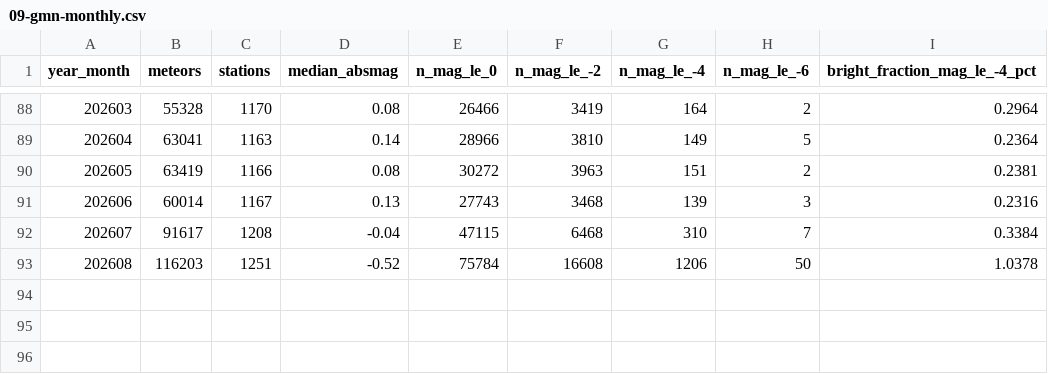
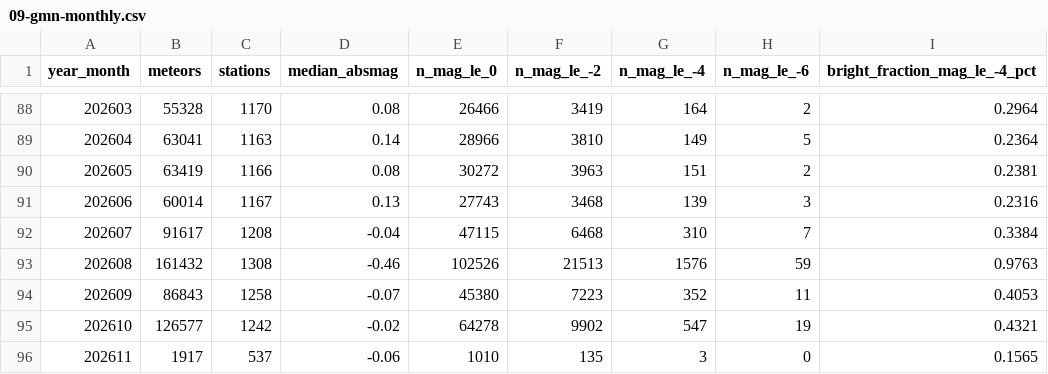
Before and after one commit to Samizdat-Publications/3i-atlas-anomaly-console, a CSV file: dossier/09-gmn-monthly.csv, drawn as a sheet; only a part is shown, gaps mark what is left out.

```diff
--- a/dossier/09-gmn-monthly.csv
+++ b/dossier/09-gmn-monthly.csv
@@ -92,2 +92,5 @@ year_month,meteors,stations,median_absmag,n_mag_le_0,n_mag_le_-2,n_mag_le_-4,n_m
 202607,91617,1208,-0.04,47115,6468,310,7,0.3384
-202608,116203,1251,-0.52,75784,16608,1206,50,1.0378
+202608,161432,1308,-0.46,102526,21513,1576,59,0.9763
+202609,86843,1258,-0.07,45380,7223,352,11,0.4053
+202610,126577,1242,-0.02,64278,9902,547,19,0.4321
+202611,1917,537,-0.06,1010,135,3,0,0.1565
```
Also changed, not shown: dossier/07-cneos-fireballs.csv, dossier/08-ams-reports.csv, 44 other files.
